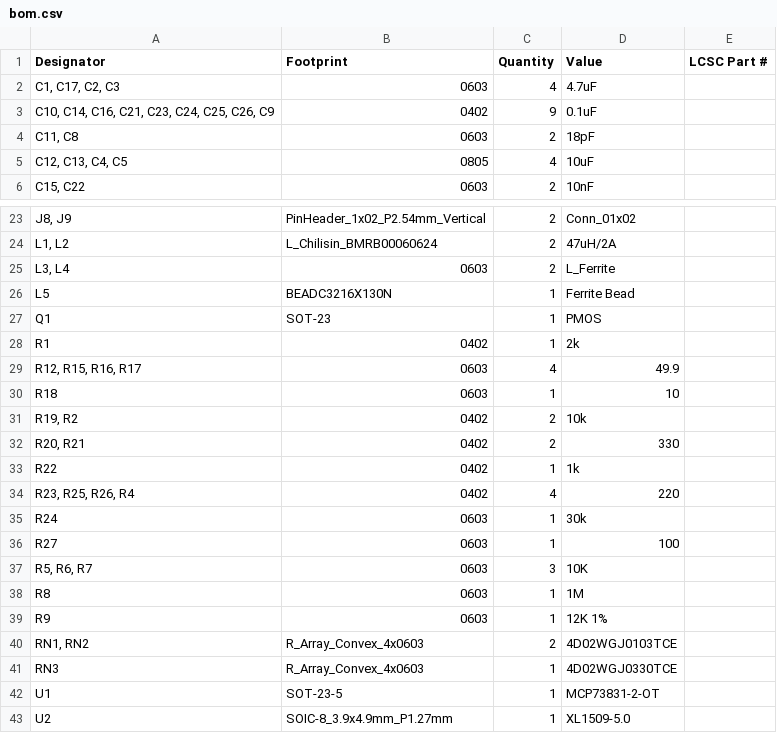
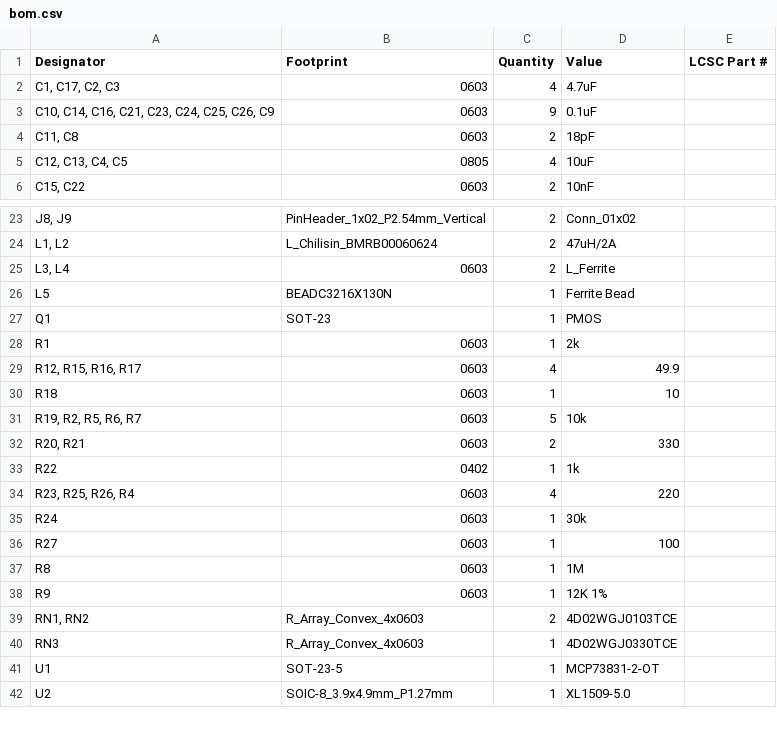
Before and after one commit to absmach/s0, a CSV file: modules/s0-base-board/production/bom.csv, drawn as a sheet; only a part is shown, gaps mark what is left out.

```diff
--- a/modules/s0-base-board/production/bom.csv
+++ b/modules/s0-base-board/production/bom.csv
@@ -2,3 +2,3 @@
 "C1, C17, C2, C3",0603,4,4.7uF,
-"C10, C14, C16, C21, C23, C24, C25, C26, C9",0402,9,0.1uF,
+"C10, C14, C16, C21, C23, C24, C25, C26, C9",0603,9,0.1uF,
 "C11, C8",0603,2,18pF,
@@ -27,12 +27,11 @@ L5,BEADC3216X130N,1,Ferrite Bead,
 Q1,SOT-23,1,PMOS,
-R1,0402,1,2k,
+R1,0603,1,2k,
 "R12, R15, R16, R17",0603,4,49.9,
 R18,0603,1,10,
-"R19, R2",0402,2,10k,
-"R20, R21",0402,2,330,
+"R19, R2, R5, R6, R7",0603,5,10k,
+"R20, R21",0603,2,330,
 R22,0402,1,1k,
-"R23, R25, R26, R4",0402,4,220,
+"R23, R25, R26, R4",0603,4,220,
 R24,0603,1,30k,
 R27,0603,1,100,
-"R5, R6, R7",0603,3,10K,
 R8,0603,1,1M,
```
Also changed, not shown: 8 other files.
